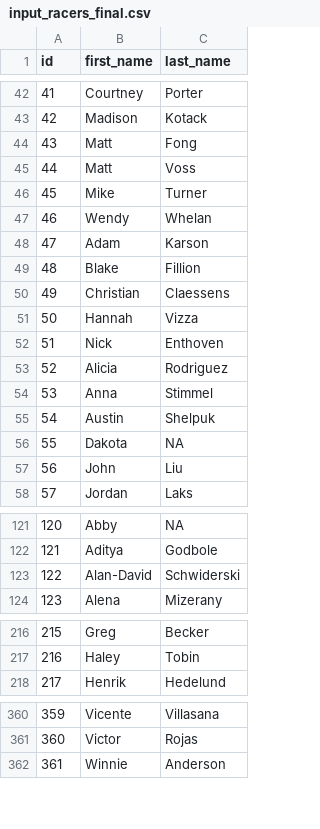
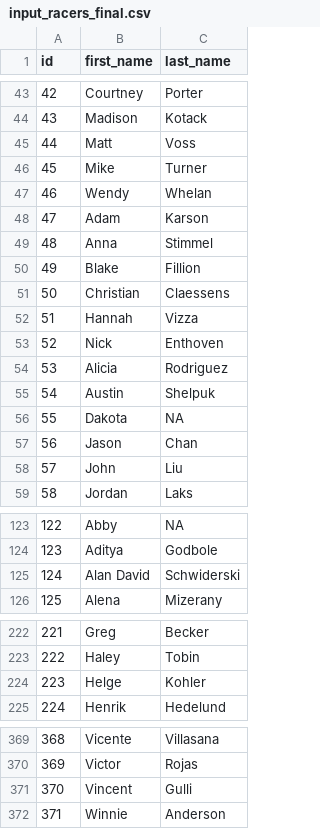
Before and after one commit to maxmetcalfe/Fog-City-Run-2.0, a CSV file: input_data/input_racers_final.csv, drawn as a sheet; only a part is shown, gaps mark what is left out; addresses are those after the commit; the diff covers the shown part only; the diff names each change by its address in the sheet, - before the commit and + after, or states it on an @@ line.

```diff
--- a/input_data/input_racers_final.csv
+++ b/input_data/input_racers_final.csv
@@ column A (id) renumbered from row 7 down @@
@@ row 44 moved to row 39: 38 @@
@@ row 54 moved to row 49: 48 @@
@@ row 101 moved to row 57: 56 @@
-B125 (first_name): Alan-David
+B125 (first_name): Alan David
+row 224: 223 | Helge | Kohler
+row 371: 370 | Vincent | Gulli
```
Also changed, not shown: 10 added rows, 2 removed rows, 8 moved rows and 1 edited cell elsewhere in this file, input_data/input_dates_final.csv, input_data/input_results.csv, 8 other files.
